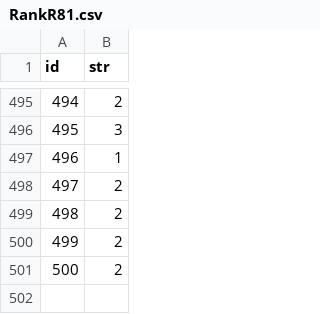
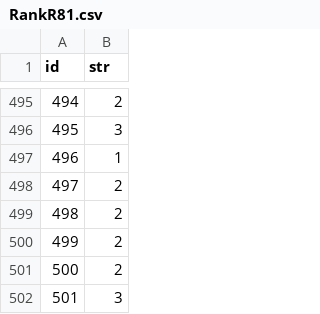
Before and after one commit to Ivanhan2018/MathTool, a CSV file: gaptool/RankR81.csv, drawn as a sheet; only a part is shown, gaps mark what is left out; the diff names each change by its address in the sheet, - before the commit and + after, or states it on an @@ line.

```diff
--- a/gaptool/RankR81.csv
+++ b/gaptool/RankR81.csv
+row 502: 501 | 3
```
Also changed, not shown: gaptool/Q1R81.csv, gaptool/RingInvariant.csv.
